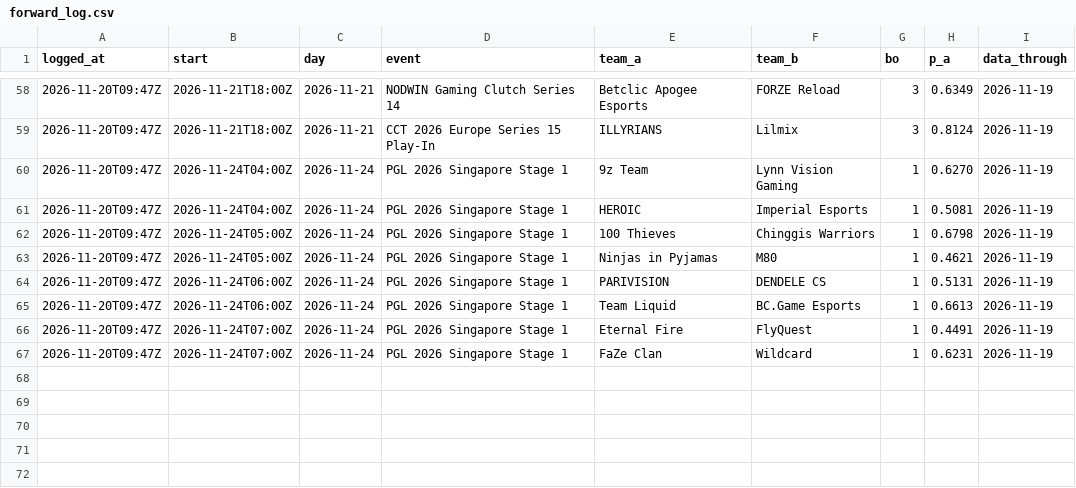
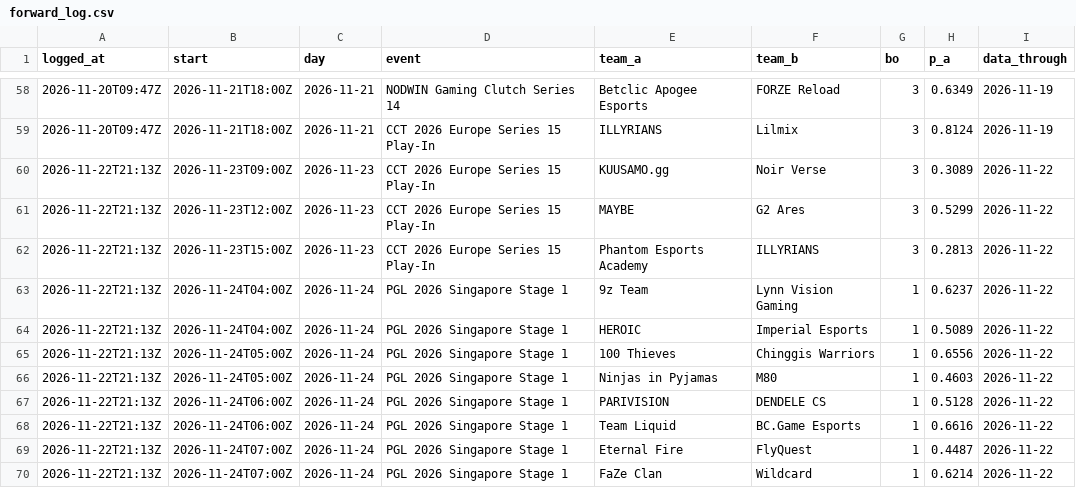
Before and after one commit to ZdenekBudicek/cs2-prematch-model, a CSV file: forward_log.csv, drawn as a sheet; only a part is shown, gaps mark what is left out.

Commit message:
Daily data refresh: dashboard, upcoming matches and forward log

```diff
--- a/forward_log.csv
+++ b/forward_log.csv
@@ -59,9 +59,12 @@ logged_at,start,day,event,team_a,team_b,bo,p_a,data_through
 2026-11-20T09:47Z,2026-11-21T18:00Z,2026-11-21,CCT 2026 Europe Series 15 Play-In,ILLYRIANS,Lilmix,3,0.8124,2026-11-19
-2026-11-20T09:47Z,2026-11-24T04:00Z,2026-11-24,PGL 2026 Singapore Stage 1,9z Team,Lynn Vision Gaming,1,0.6270,2026-11-19
-2026-11-20T09:47Z,2026-11-24T04:00Z,2026-11-24,PGL 2026 Singapore Stage 1,HEROIC,Imperial Esports,1,0.5081,2026-11-19
-2026-11-20T09:47Z,2026-11-24T05:00Z,2026-11-24,PGL 2026 Singapore Stage 1,100 Thieves,Chinggis Warriors,1,0.6798,2026-11-19
-2026-11-20T09:47Z,2026-11-24T05:00Z,2026-11-24,PGL 2026 Singapore Stage 1,Ninjas in Pyjamas,M80,1,0.4621,2026-11-19
-2026-11-20T09:47Z,2026-11-24T06:00Z,2026-11-24,PGL 2026 Singapore Stage 1,PARIVISION,DENDELE CS,1,0.5131,2026-11-19
-2026-11-20T09:47Z,2026-11-24T06:00Z,2026-11-24,PGL 2026 Singapore Stage 1,Team Liquid,BC.Game Esports,1,0.6613,2026-11-19
-2026-11-20T09:47Z,2026-11-24T07:00Z,2026-11-24,PGL 2026 Singapore Stage 1,Eternal Fire,FlyQuest,1,0.4491,2026-11-19
-2026-11-20T09:47Z,2026-11-24T07:00Z,2026-11-24,PGL 2026 Singapore Stage 1,FaZe Clan,Wildcard,1,0.6231,2026-11-19
+2026-11-22T21:13Z,2026-11-23T09:00Z,2026-11-23,CCT 2026 Europe Series 15 Play-In,KUUSAMO.gg,Noir Verse,3,0.3089,2026-11-22
+2026-11-22T21:13Z,2026-11-23T12:00Z,2026-11-23,CCT 2026 Europe Series 15 Play-In,MAYBE,G2 Ares,3,0.5299,2026-11-22
+2026-11-22T21:13Z,2026-11-23T15:00Z,2026-11-23,CCT 2026 Europe Series 15 Play-In,Phantom Esports Academy,ILLYRIANS,3,0.2813,2026-11-22
+2026-11-22T21:13Z,2026-11-24T04:00Z,2026-11-24,PGL 2026 Singapore Stage 1,9z Team,Lynn Vision Gaming,1,0.6237,2026-11-22
+2026-11-22T21:13Z,2026-11-24T04:00Z,2026-11-24,PGL 2026 Singapore Stage 1,HEROIC,Imperial Esports,1,0.5089,2026-11-22
+2026-11-22T21:13Z,2026-11-24T05:00Z,2026-11-24,PGL 2026 Singapore Stage 1,100 Thieves,Chinggis Warriors,1,0.6556,2026-11-22
+2026-11-22T21:13Z,2026-11-24T05:00Z,2026-11-24,PGL 2026 Singapore Stage 1,Ninjas in Pyjamas,M80,1,0.4603,2026-11-22
+2026-11-22T21:13Z,2026-11-24T06:00Z,2026-11-24,PGL 2026 Singapore Stage 1,PARIVISION,DENDELE CS,1,0.5128,2026-11-22
+2026-11-22T21:13Z,2026-11-24T06:00Z,2026-11-24,PGL 2026 Singapore Stage 1,Team Liquid,BC.Game Esports,1,0.6616,2026-11-22
+2026-11-22T21:13Z,2026-11-24T07:00Z,2026-11-24,PGL 2026 Singapore Stage 1,Eternal Fire,FlyQuest,1,0.4487,2026-11-22
+2026-11-22T21:13Z,2026-11-24T07:00Z,2026-11-24,PGL 2026 Singapore Stage 1,FaZe Clan,Wildcard,1,0.6214,2026-11-22
```
Also changed, not shown: 3 other files.
